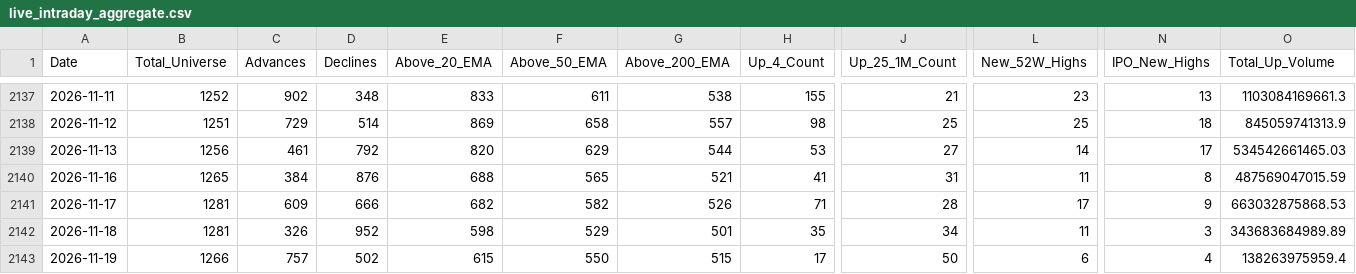
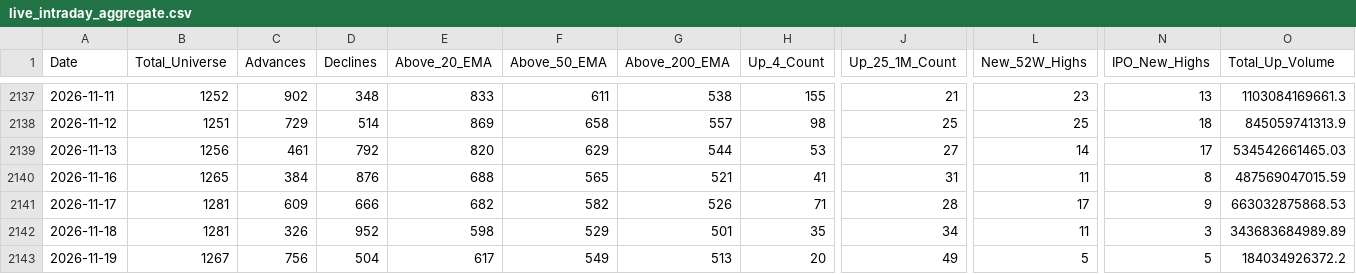
Before and after one commit to augmentalphawealth/Situational-Awareness, a CSV file: live_intraday_aggregate.csv, drawn as a sheet; only a part is shown, gaps mark what is left out; the diff covers the shown part only; the diff names each change by its address in the sheet, - before the commit and + after, or states it on an @@ line.

```diff
--- a/live_intraday_aggregate.csv
+++ b/live_intraday_aggregate.csv
-B2143 (Total_Universe): 1266
+B2143 (Total_Universe): 1267
-C2143 (Advances): 757
+C2143 (Advances): 756
-D2143 (Declines): 502
+D2143 (Declines): 504
-E2143 (Above_20_EMA): 615
+E2143 (Above_20_EMA): 617
-F2143 (Above_50_EMA): 550
+F2143 (Above_50_EMA): 549
-G2143 (Above_200_EMA): 515
+G2143 (Above_200_EMA): 513
-H2143 (Up_4_Count): 17
+H2143 (Up_4_Count): 20
-J2143 (Up_25_1M_Count): 50
+J2143 (Up_25_1M_Count): 49
-L2143 (New_52W_Highs): 6
+L2143 (New_52W_Highs): 5
-N2143 (IPO_New_Highs): 4
+N2143 (IPO_New_Highs): 5
-O2143 (Total_Up_Volume): 138263975959.4
+O2143 (Total_Up_Volume): 184034926372.2
```
Also changed, not shown: 19 edited cells elsewhere in this file, 5 other files.
